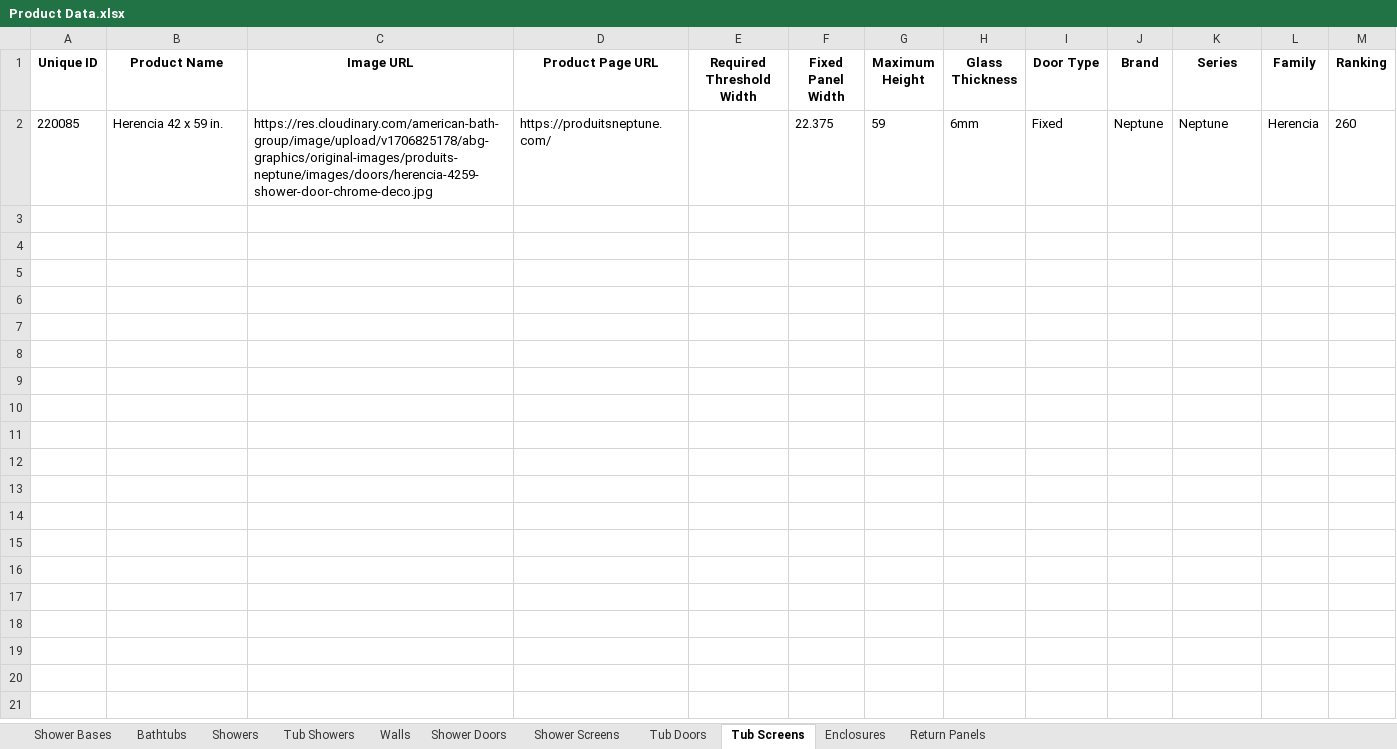
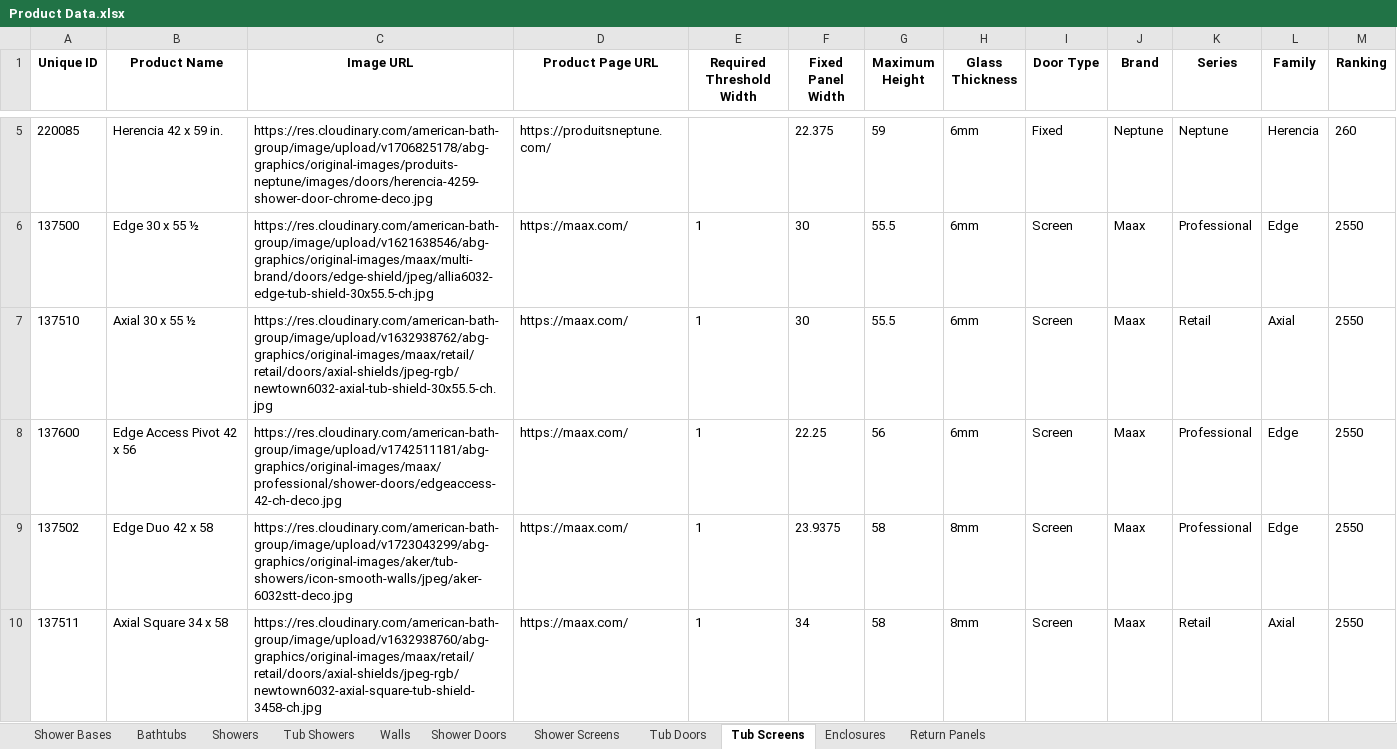
Before and after one commit to olepagedumontabg/ORCA, an Excel workbook: data/Product Data.xlsx, sheet Tub Screens, drawn as a sheet; only a part is shown, gaps mark what is left out; values as stored, in another font and other column widths than the file's, no borders; the diff covers the shown part only; the diff names each change by its address in the sheet, - before the commit and + after, or states it on an @@ line.

```diff
--- a/data/Product Data.xlsx (sheet Tub Screens)
+++ b/data/Product Data.xlsx (sheet Tub Screens)
+row 6: 137500 | Edge 30 x 55 ½ | https://res.cloudinary.com/american-bath-group/image/upload/v1621638546/abg-graphics/original-images/maax/multi-brand/doors/edge-shield/jpeg/allia6032-edge-tub-shield-30x55.5-ch.jpg | https://maax.com/ | 1 | 30 | 55.5 | 6mm | Screen | Maax | Professional | Edge | 2550
+row 7: 137510 | Axial 30 x 55 ½ | https://res.cloudinary.com/american-bath-group/image/upload/v1632938762/abg-graphics/original-images/maax/retail/retail/doors/axial-shields/jpeg-rgb/newtown6032-axial-tub-shield-30x55.5-ch.jpg | https://maax.com/ | 1 | 30 | 55.5 | 6mm | Screen | Maax | Retail | Axial | 2550
+row 8: 137600 | Edge Access Pivot 42 x 56 | https://res.cloudinary.com/american-bath-group/image/upload/v1742511181/abg-graphics/original-images/maax/professional/shower-doors/edgeaccess-42-ch-deco.jpg | https://maax.com/ | 1 | 22.25 | 56 | 6mm | Screen | Maax | Professional | Edge | 2550
+row 9: 137502 | Edge Duo 42 x 58 | https://res.cloudinary.com/american-bath-group/image/upload/v1723043299/abg-graphics/original-images/aker/tub-showers/icon-smooth-walls/jpeg/aker-6032stt-deco.jpg | https://maax.com/ | 1 | 23.9375 | 58 | 8mm | Screen | Maax | Professional | Edge | 2550
+row 10: 137511 | Axial Square 34 x 58 | https://res.cloudinary.com/american-bath-group/image/upload/v1632938760/abg-graphics/original-images/maax/retail/retail/doors/axial-shields/jpeg-rgb/newtown6032-axial-square-tub-shield-3458-ch.jpg | https://maax.com/ | 1 | 34 | 58 | 8mm | Screen | Maax | Retail | Axial | 2550
```
Also changed, not shown: 3 added rows elsewhere in this sheet, sheet Shower Doors, sheet Tub Doors, sheet Shower Bases, sheet Shower Screens, 3 other files.
